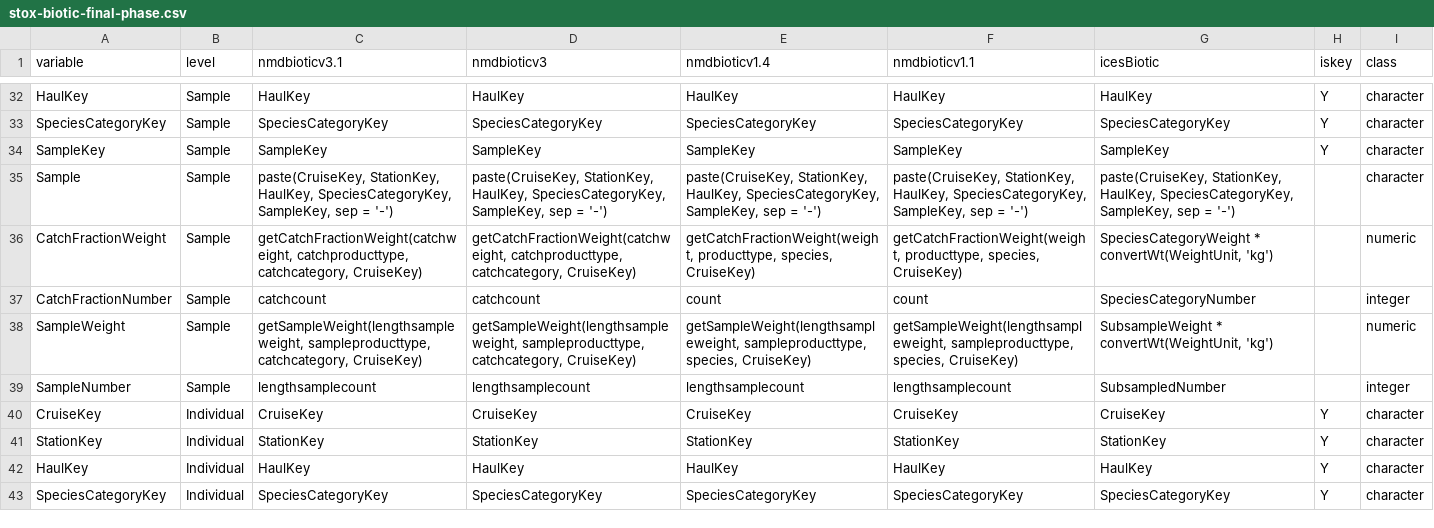
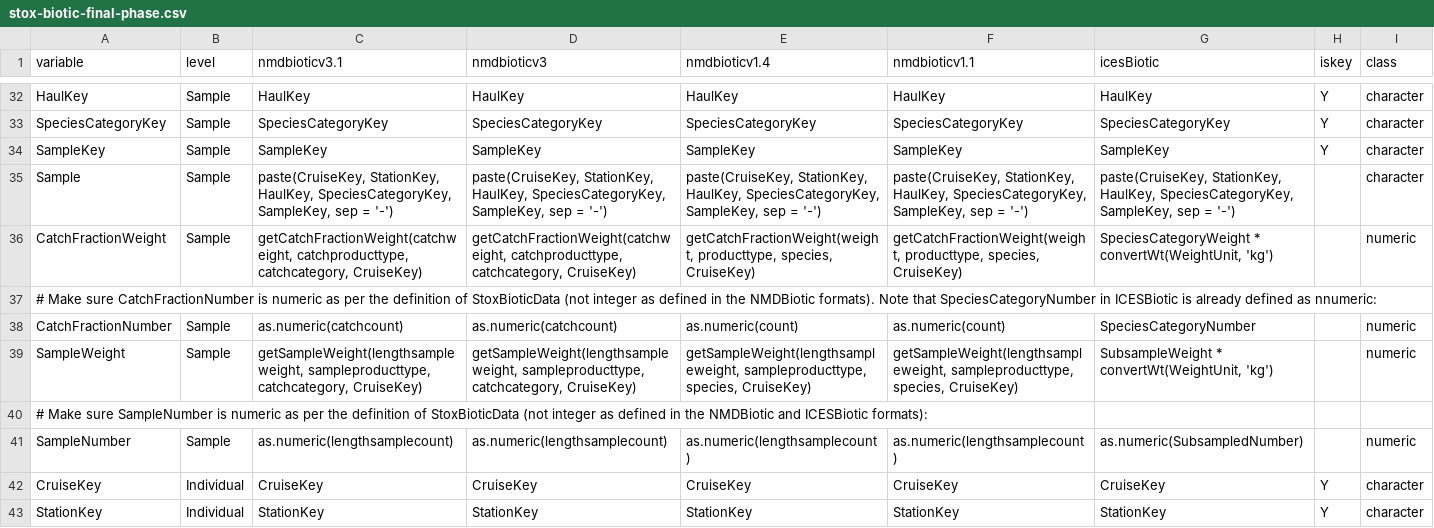
Before and after one commit to StoXProject/RstoxData, a CSV file: data-raw/stox-biotic-final-phase.csv, drawn as a sheet; only a part is shown, gaps mark what is left out; the shorter side is filled out with more unchanged rows.

```diff
--- a/data-raw/stox-biotic-final-phase.csv
+++ b/data-raw/stox-biotic-final-phase.csv
@@ -36,5 +36,7 @@ Sample,Sample,"paste(CruiseKey, StationKey, HaulKey, SpeciesCategoryKey, SampleK
 CatchFractionWeight,Sample,"getCatchFractionWeight(catchweight, catchproducttype, catchcategory, CruiseKey)","getCatchFractionWeight(catchweight, catchproducttype, catchcategory, CruiseKey)","getCatchFractionWeight(weight, producttype, species, CruiseKey)","getCatchFractionWeight(weight, producttype, species, CruiseKey)","SpeciesCategoryWeight * convertWt(WeightUnit, 'kg')",,numeric
-CatchFractionNumber,Sample,catchcount,catchcount,count,count,SpeciesCategoryNumber,,integer
+# Make sure CatchFractionNumber is numeric as per the definition of StoxBioticData (not integer as defined in the NMDBiotic formats). Note that SpeciesCategoryNumber in ICESBiotic is already defined as nnumeric:
+CatchFractionNumber,Sample,as.numeric(catchcount),as.numeric(catchcount),as.numeric(count),as.numeric(count),SpeciesCategoryNumber,,numeric
 SampleWeight,Sample,"getSampleWeight(lengthsampleweight, sampleproducttype, catchcategory, CruiseKey)","getSampleWeight(lengthsampleweight, sampleproducttype, catchcategory, CruiseKey)","getSampleWeight(lengthsampleweight, sampleproducttype, species, CruiseKey)","getSampleWeight(lengthsampleweight, sampleproducttype, species, CruiseKey)","SubsampleWeight * convertWt(WeightUnit, 'kg')",,numeric
-SampleNumber,Sample,lengthsamplecount,lengthsamplecount,lengthsamplecount,lengthsamplecount,SubsampledNumber,,integer
+# Make sure SampleNumber is numeric as per the definition of StoxBioticData (not integer as defined in the NMDBiotic and ICESBiotic formats):
+SampleNumber,Sample,as.numeric(lengthsamplecount),as.numeric(lengthsamplecount),as.numeric(lengthsamplecount),as.numeric(lengthsamplecount),as.numeric(SubsampledNumber),,numeric
 CruiseKey,Individual,CruiseKey,CruiseKey,CruiseKey,CruiseKey,CruiseKey,Y,character
```
Also changed, not shown: 13 other files.
